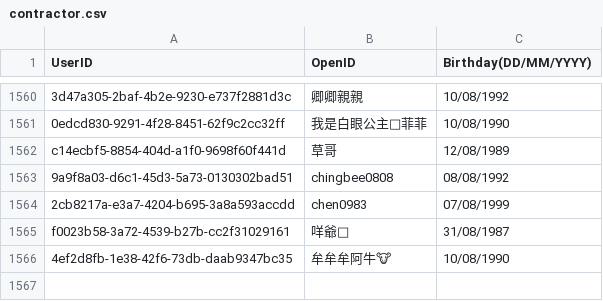
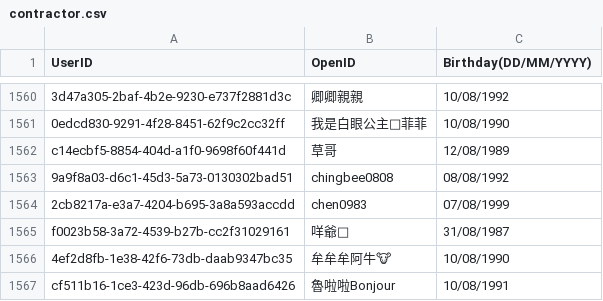
Before and after one commit to DanielSu17/17vpn, a CSV file: envs/prod/17app/contract/contractor.csv, drawn as a sheet; only a part is shown, gaps mark what is left out; the diff names each change by its address in the sheet, - before the commit and + after, or states it on an @@ line.

Commit message:
Add contractor birthday
Test Plan: go test

Reviewers: #backend

Differential Revision: https://media17.phacility.com/D3253

```diff
--- a/envs/prod/17app/contract/contractor.csv
+++ b/envs/prod/17app/contract/contractor.csv
+row 1567: cf511b16-1ce3-423d-96db-696b8aad6426 | 魯啦啦Bonjour | 10/08/1991
```
